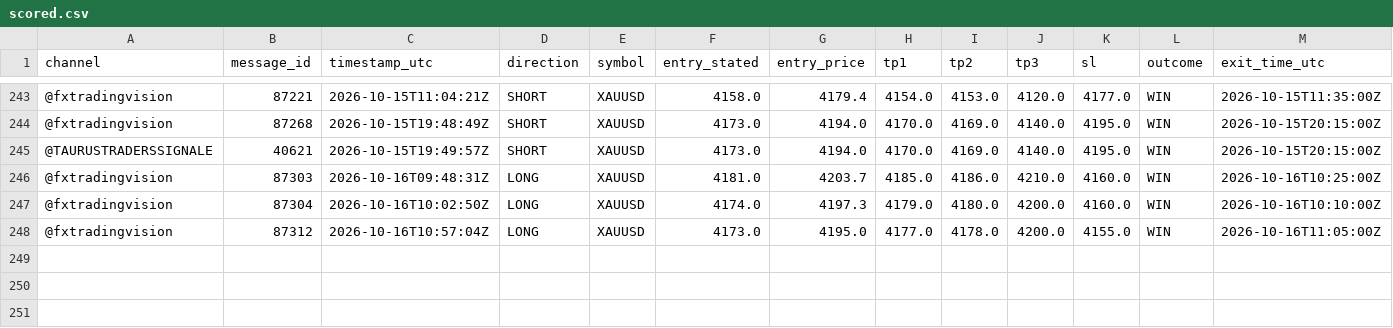
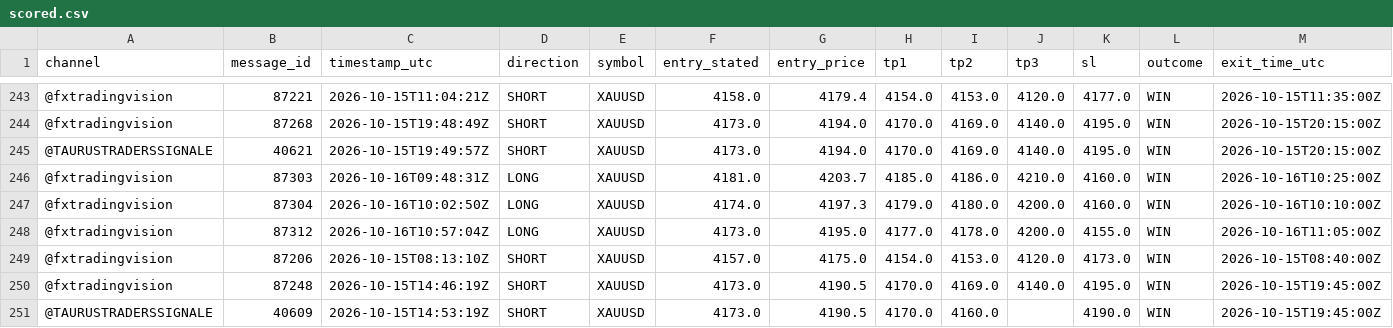
Before and after one commit to hallohallo2010-cmd/Signal-Backtesting-Ai-with-Telegram, a CSV file: scored.csv, drawn as a sheet; only a part is shown, gaps mark what is left out; rows hold the shown columns only; the diff names each change by its address in the sheet, - before the commit and + after, or states it on an @@ line.

```diff
--- a/scored.csv
+++ b/scored.csv
+row 249: @fxtradingvision | 87206 | 2026-10-15T08:13:10Z | SHORT | XAUUSD | 4157.0 | 4175.0 | 4154.0 | 4153.0 | 4120.0 | 4173.0 | WIN | 2026-10-15T08:40:00Z
+row 250: @fxtradingvision | 87248 | 2026-10-15T14:46:19Z | SHORT | XAUUSD | 4173.0 | 4190.5 | 4170.0 | 4169.0 | 4140.0 | 4195.0 | WIN | 2026-10-15T19:45:00Z
+row 251: @TAURUSTRADERSSIGNALE | 40609 | 2026-10-15T14:53:19Z | SHORT | XAUUSD | 4173.0 | 4190.5 | 4170.0 | 4160.0 |  | 4190.0 | WIN | 2026-10-15T19:45:00Z
```
Also changed, not shown: signals.csv.
